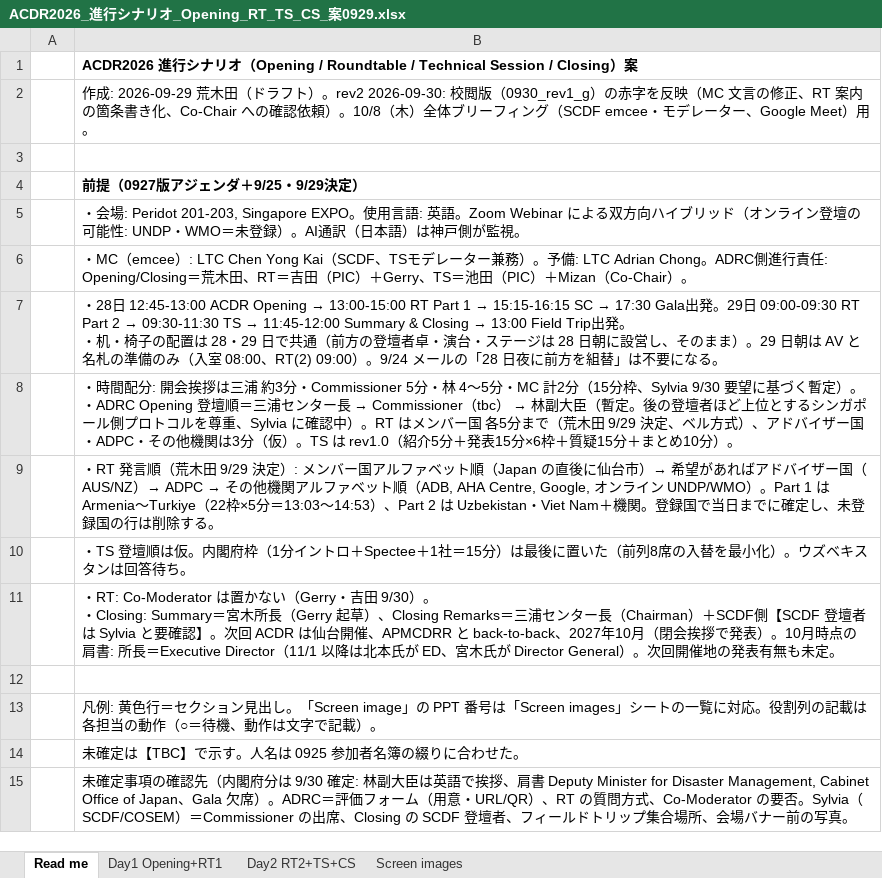
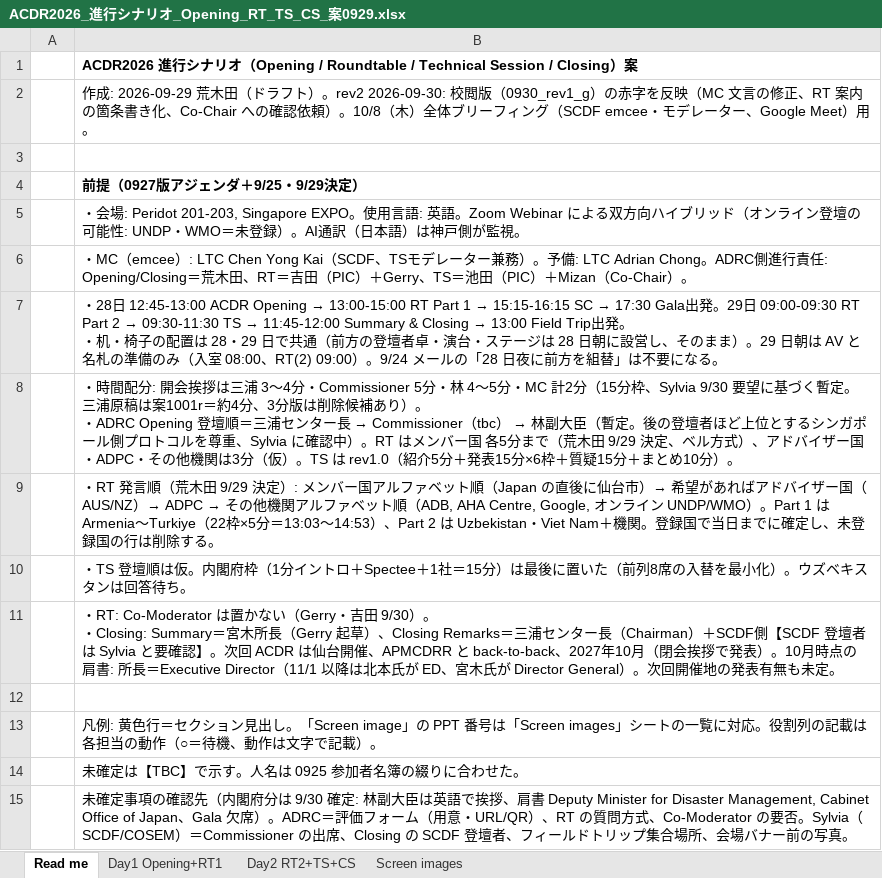
Before and after one commit to kochobi-max/whatsmap, an Excel workbook: reports/acdr2026_staff_deployment/進行シナリオ_0929/ACDR2026_進行シナリオ_Opening_RT_TS_CS_案0929.xlsx, sheet Read me, drawn as a sheet; values as stored, in another font and other column widths than the file's, no borders; ↵ is a line break in a cell; the diff names each change by its address in the sheet, - before the commit and + after, or states it on an @@ line.

```diff
--- a/reports/acdr2026_staff_deployment/進行シナリオ_0929/ACDR2026_進行シナリオ_Opening_RT_TS_CS_案0929.xlsx (sheet Read me)
+++ b/reports/acdr2026_staff_deployment/進行シナリオ_0929/ACDR2026_進行シナリオ_Opening_RT_TS_CS_案0929.xlsx (sheet Read me)
-B8: …は三浦 約3分・Commissioner 5分・林 4〜5分・MC 計2分（15分枠、Sylvia 9/30 要望に基づく暫定）。 ↵ ・…
+B8: …は三浦 3〜4分・Commissioner 5分・林 4〜5分・MC 計2分（15分枠、Sylvia 9/30 要望に基づく暫定。三浦原稿は案1001r＝約4分、3分版は削除候補あり）。 ↵ ・…
```
Also changed, not shown: sheet Day1 Opening+RT1, sheet Day2 RT2+TS+CS, reports/acdr2026_staff_deployment/進行シナリオ_0929/ACDR2026_進行シナリオ_Opening_RT_TS_CS_案0930_rev2.xlsx, 3 other files.
